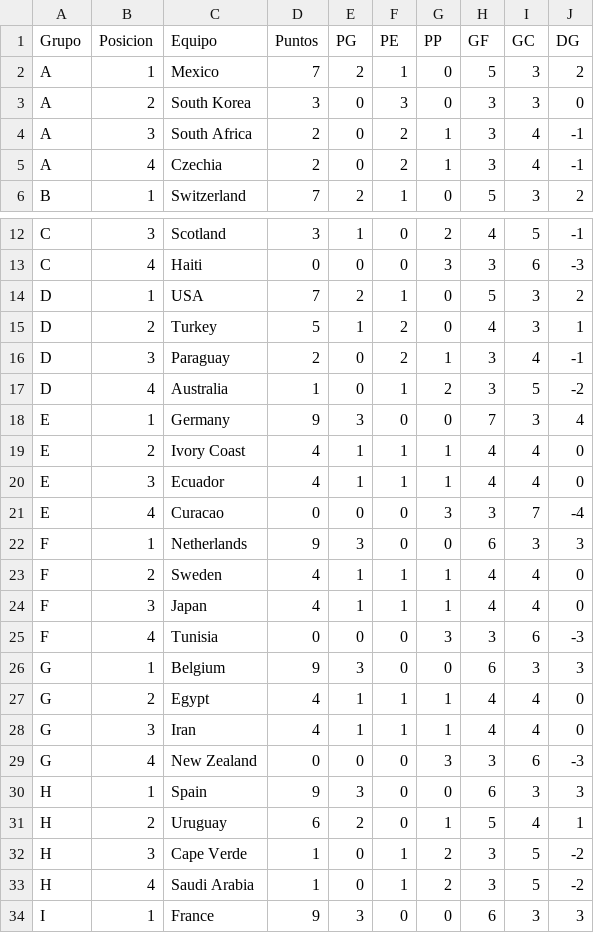
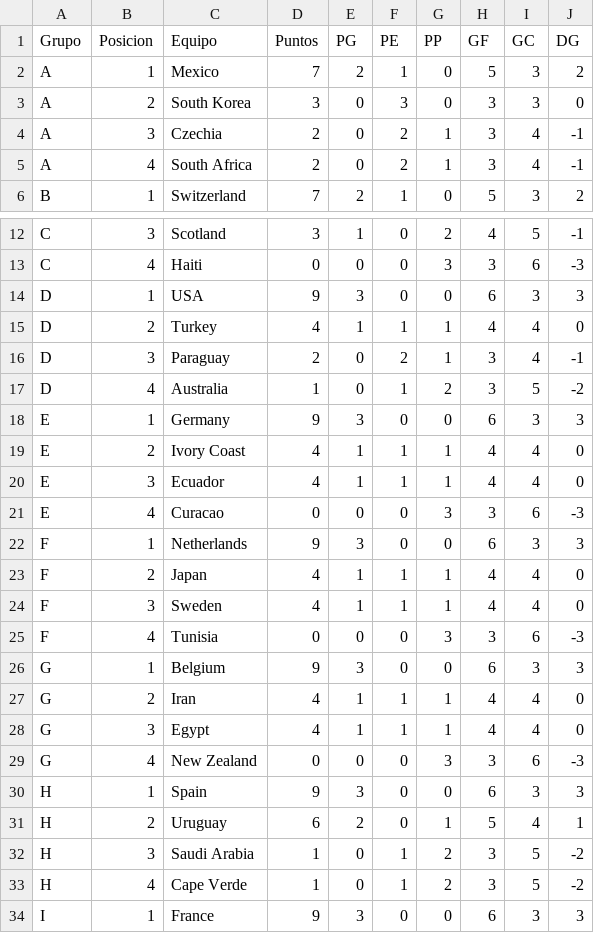
Before and after one commit to lucasjch/resultados-mundial, a CSV file: prode_mundial/output/tabla_posiciones.csv, drawn as a sheet; only a part is shown, gaps mark what is left out; the diff covers the shown part only.

```diff
--- a/prode_mundial/output/tabla_posiciones.csv
+++ b/prode_mundial/output/tabla_posiciones.csv
@@ -3,4 +3,4 @@ A,1,Mexico,7,2,1,0,5,3,2
 A,2,South Korea,3,0,3,0,3,3,0
-A,3,South Africa,2,0,2,1,3,4,-1
-A,4,Czechia,2,0,2,1,3,4,-1
+A,3,Czechia,2,0,2,1,3,4,-1
+A,4,South Africa,2,0,2,1,3,4,-1
 B,1,Switzerland,7,2,1,0,5,3,2
@@ -13,17 +13,17 @@ C,3,Scotland,3,1,0,2,4,5,-1
 C,4,Haiti,0,0,0,3,3,6,-3
-D,1,USA,7,2,1,0,5,3,2
-D,2,Turkey,5,1,2,0,4,3,1
+D,1,USA,9,3,0,0,6,3,3
+D,2,Turkey,4,1,1,1,4,4,0
 D,3,Paraguay,2,0,2,1,3,4,-1
 D,4,Australia,1,0,1,2,3,5,-2
-E,1,Germany,9,3,0,0,7,3,4
+E,1,Germany,9,3,0,0,6,3,3
 E,2,Ivory Coast,4,1,1,1,4,4,0
 E,3,Ecuador,4,1,1,1,4,4,0
-E,4,Curacao,0,0,0,3,3,7,-4
+E,4,Curacao,0,0,0,3,3,6,-3
 F,1,Netherlands,9,3,0,0,6,3,3
-F,2,Sweden,4,1,1,1,4,4,0
-F,3,Japan,4,1,1,1,4,4,0
+F,2,Japan,4,1,1,1,4,4,0
+F,3,Sweden,4,1,1,1,4,4,0
 F,4,Tunisia,0,0,0,3,3,6,-3
 G,1,Belgium,9,3,0,0,6,3,3
-G,2,Egypt,4,1,1,1,4,4,0
-G,3,Iran,4,1,1,1,4,4,0
+G,2,Iran,4,1,1,1,4,4,0
+G,3,Egypt,4,1,1,1,4,4,0
 G,4,New Zealand,0,0,0,3,3,6,-3
@@ -31,4 +31,4 @@ H,1,Spain,9,3,0,0,6,3,3
 H,2,Uruguay,6,2,0,1,5,4,1
-H,3,Cape Verde,1,0,1,2,3,5,-2
-H,4,Saudi Arabia,1,0,1,2,3,5,-2
+H,3,Saudi Arabia,1,0,1,2,3,5,-2
+H,4,Cape Verde,1,0,1,2,3,5,-2
 I,1,France,9,3,0,0,6,3,3
```
Also changed, not shown: 1 added row, 1 removed row and 1 edited cell elsewhere in this file, prode_mundial/output/eliminatorias.csv, prode_mundial/output/fase_grupos.csv, 17 other files.
